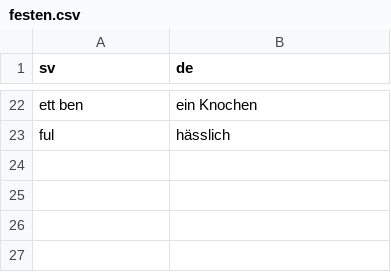
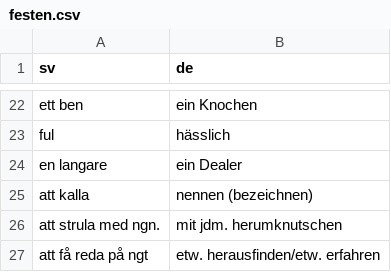
Before and after one commit to leonwatt2/vocab-backend, a CSV file: input/swedish/festen.csv, drawn as a sheet; only a part is shown, gaps mark what is left out; the diff names each change by its address in the sheet, - before the commit and + after, or states it on an @@ line.

Commit message:
[AUTO] Update data

```diff
--- a/input/swedish/festen.csv
+++ b/input/swedish/festen.csv
+row 24: en langare | ein Dealer
+row 25: att kalla | nennen (bezeichnen)
+row 26: att strula med ngn. | mit jdm. herumknutschen
+row 27: att få reda på ngt | etw. herausfinden/etw. erfahren
```
Also changed, not shown: 2 other files.
